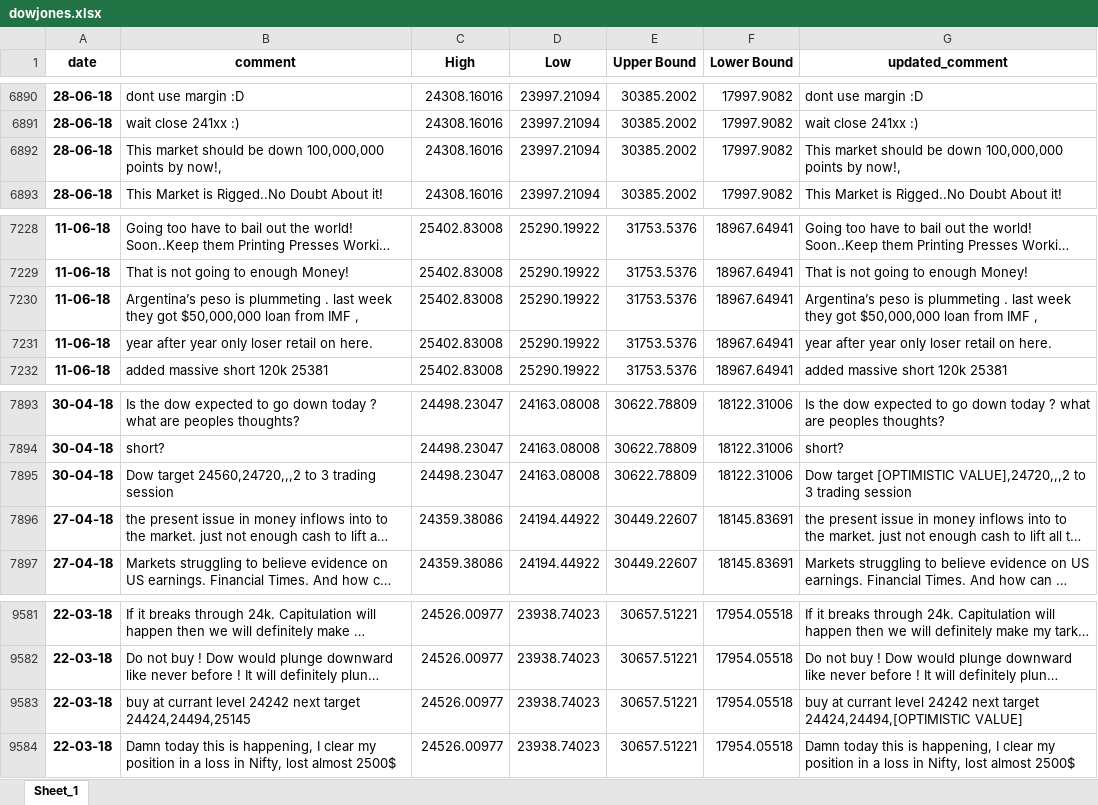
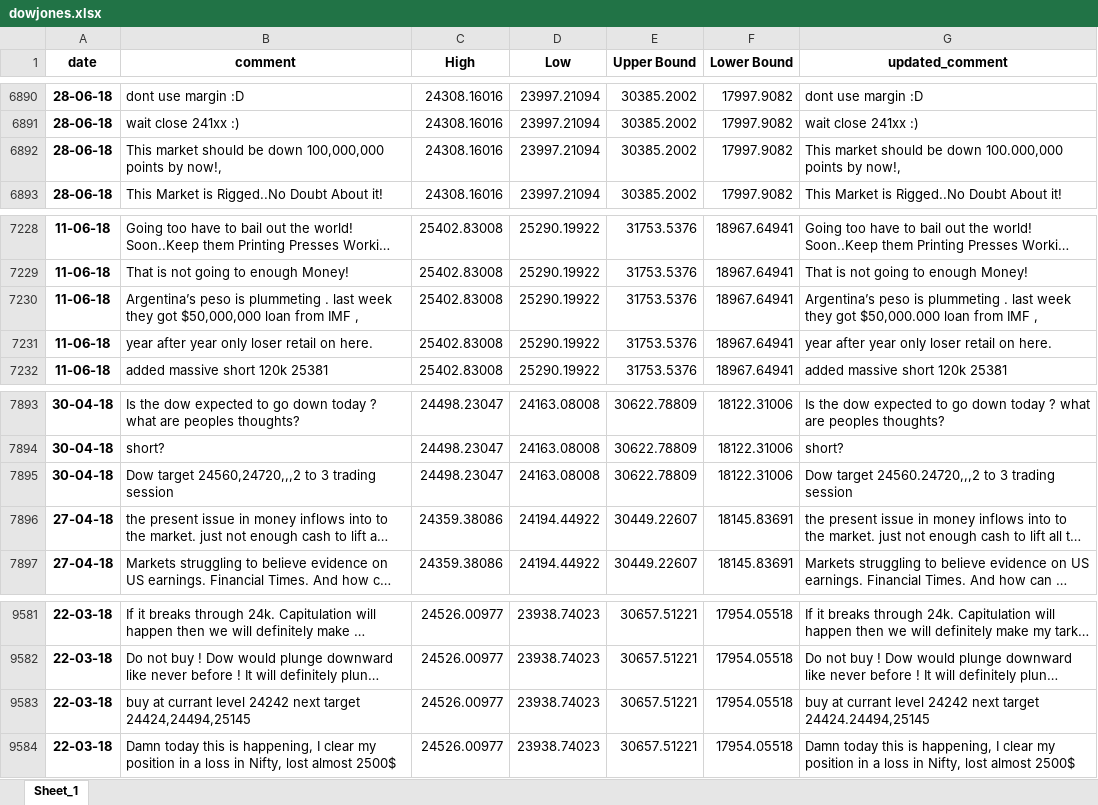
Before and after one commit to falkenovergaard/TA_Exam, an Excel workbook: data/output/dowjones.xlsx, sheet Sheet_1, drawn as a sheet; only a part is shown, gaps mark what is left out; long unchanged cells end in …; values as stored, in another font and other column widths than the file's, no borders; the diff covers the shown part only; the diff names each change by its address in the sheet, - before the commit and + after, or states it on an @@ line.

```diff
--- a/data/output/dowjones.xlsx (sheet Sheet_1)
+++ b/data/output/dowjones.xlsx (sheet Sheet_1)
-G6892 (updated_comment): …be down 100,000,000 points by…
+G6892 (updated_comment): …be down 100.000,000 points by…
-G7230 (updated_comment): …they got $50,000,000 loan from…
+G7230 (updated_comment): …they got $50,000.000 loan from…
-G7895 (updated_comment): Dow target [OPTIMISTIC VALUE],24720,,,2 to 3…
+G7895 (updated_comment): Dow target 24560.24720,,,2 to 3…
-G9583 (updated_comment): …next target 24424,24494,[OPTIMISTIC VALUE]
+G9583 (updated_comment): …next target 24424.24494,25145
```
Also changed, not shown: 16 edited cells elsewhere in this sheet, data/output/tesla.xlsx, 4 other files.
